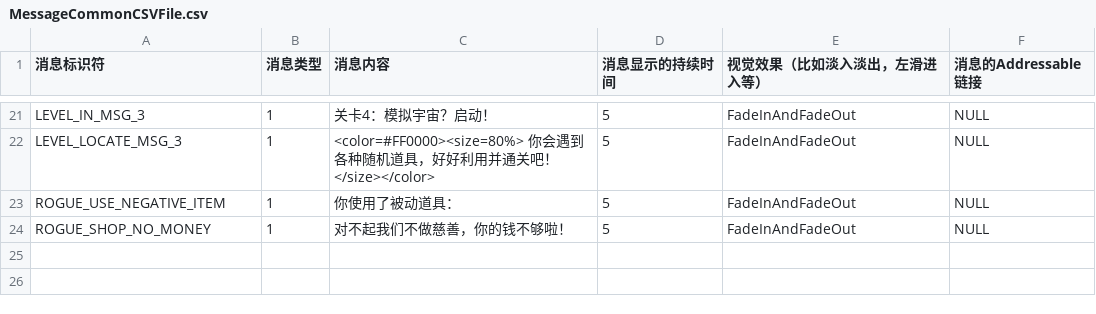
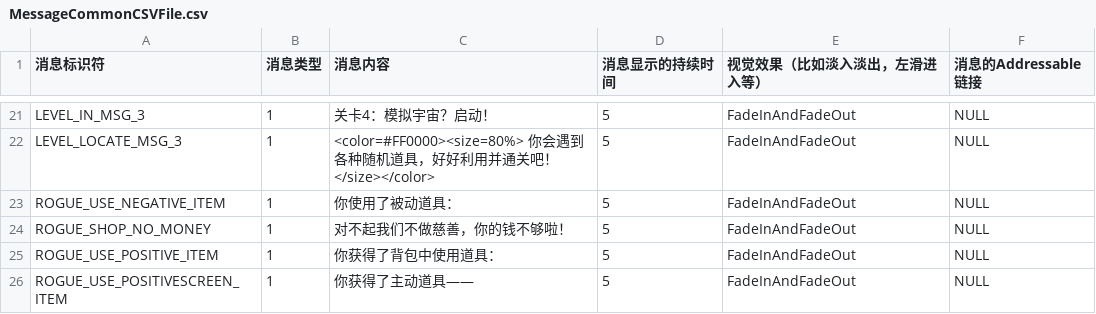
Before and after one commit to YYHHOrganization/GameDemo2024, a CSV file: Assets/Designer/CsvTable/MessageBox/MessageCommonCSVFile.csv, drawn as a sheet; only a part is shown, gaps mark what is left out.

Commit message:
add more items in roguelike game

```diff
--- a/Assets/Designer/CsvTable/MessageBox/MessageCommonCSVFile.csv
+++ b/Assets/Designer/CsvTable/MessageBox/MessageCommonCSVFile.csv
@@ -24 +24,3 @@ ROGUE_USE_NEGATIVE_ITEM,1,你使用了被动道具：,5,FadeInAndFadeOut,NULL
 ROGUE_SHOP_NO_MONEY,1,对不起我们不做慈善，你的钱不够啦！,5,FadeInAndFadeOut,NULL
+ROGUE_USE_POSITIVE_ITEM,1,你获得了背包中使用道具：,5,FadeInAndFadeOut,NULL
+ROGUE_USE_POSITIVESCREEN_ITEM,1,你获得了主动道具——,5,FadeInAndFadeOut,NULL
```
Also changed, not shown: Assets/Designer/CsvTable/RogueLike/RogueItemCSVFile.csv, 51 other files.
